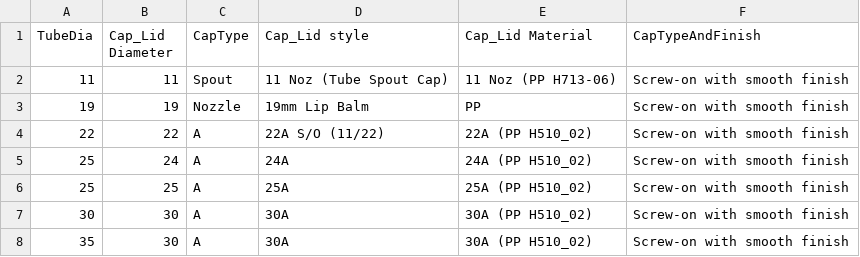
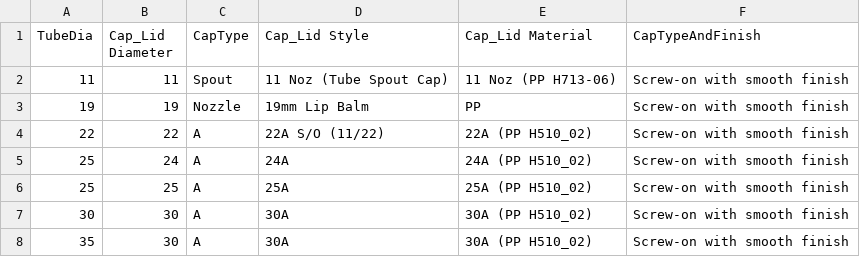
Before and after one commit to CindiBaard/ProjectTracker, a CSV file: TubeAndCapCombinations.csv, drawn as a sheet; only a part is shown.

```diff
--- a/TubeAndCapCombinations.csv
+++ b/TubeAndCapCombinations.csv
@@ -1,2 +1,2 @@
-TubeDia;Cap_Lid Diameter;CapType;Cap_Lid style;Cap_Lid Material;CapTypeAndFinish
+TubeDia;Cap_Lid Diameter;CapType;Cap_Lid Style;Cap_Lid Material;CapTypeAndFinish
 11;11;Spout;11 Noz (Tube Spout Cap);11 Noz (PP H713-06);Screw-on with smooth finish
```
Also changed, not shown: 1 other file.
